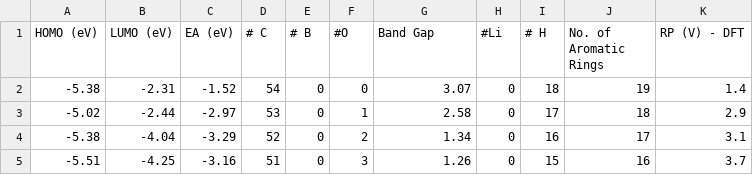
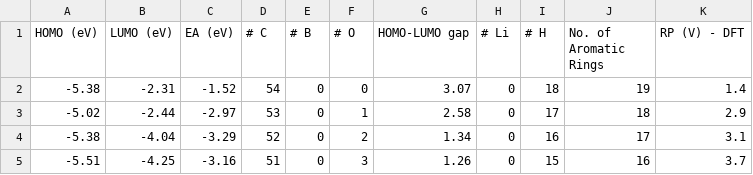
Before and after one commit to robert-kuramshin/dft-machine-learning, a CSV file: data/battery/train.csv, drawn as a sheet; only a part is shown.

```diff
--- a/data/battery/train.csv
+++ b/data/battery/train.csv
@@ -1,2 +1,2 @@
-HOMO (eV),LUMO (eV),EA (eV),# C,# B,#O,Band Gap,#Li,# H,No. of Aromatic Rings,RP (V) - DFT
+HOMO (eV),LUMO (eV),EA (eV),# C,# B,# O,HOMO-LUMO gap,# Li,# H,No. of Aromatic Rings,RP (V) - DFT
 -5.38,-2.31,-1.52,54,0,0,3.07,0,18,19,1.4
```
Also changed, not shown: data/battery/test.csv, 6 other files.
